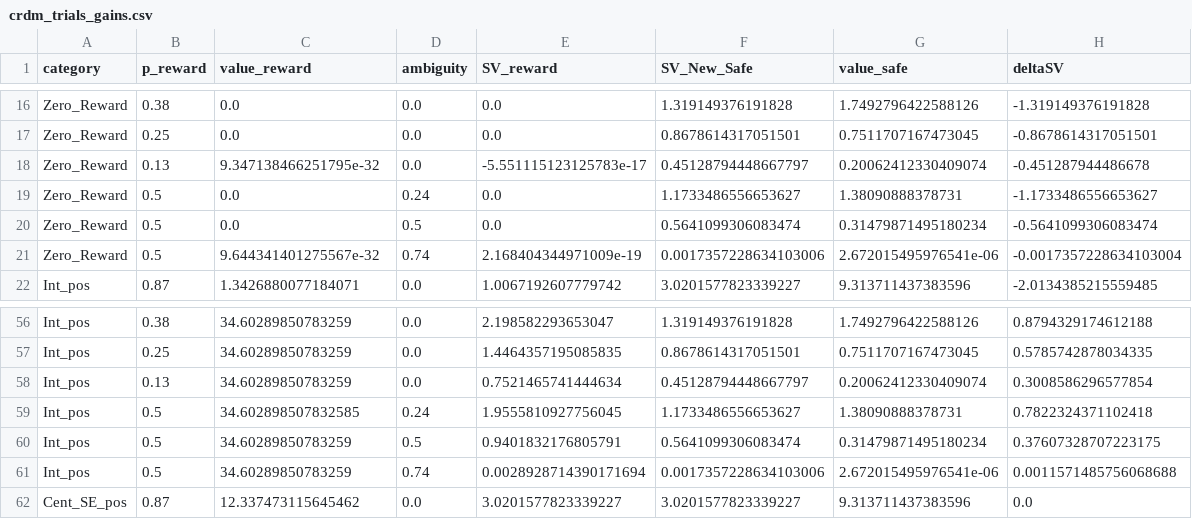
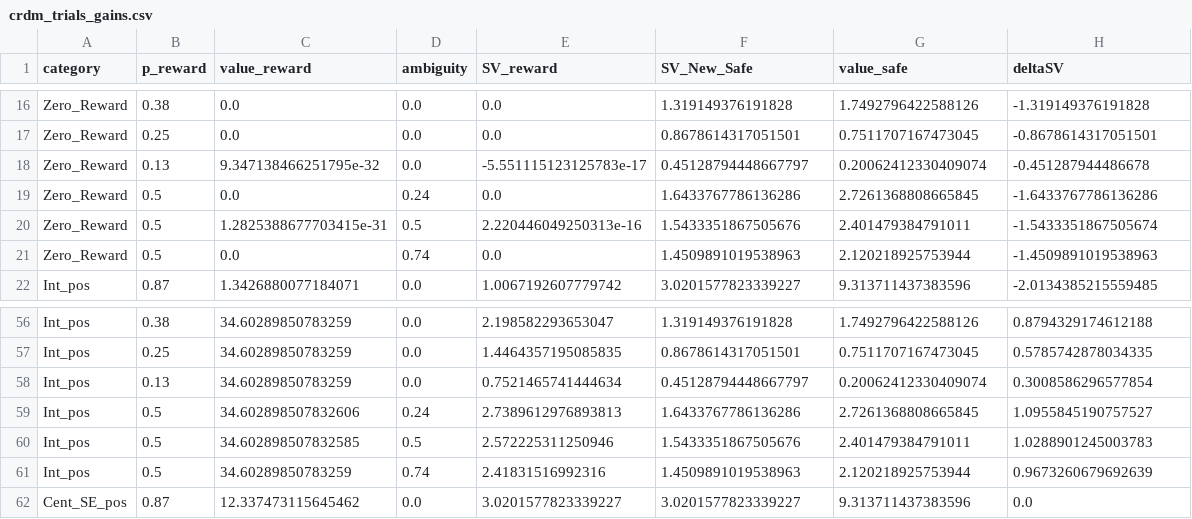
Before and after one commit to CDN-Lab/Adaptive_Choicesets, a CSV file: csv/crdm_trials_gains.csv, drawn as a sheet; only a part is shown, gaps mark what is left out; the diff covers the shown part only.

```diff
--- a/csv/crdm_trials_gains.csv
+++ b/csv/crdm_trials_gains.csv
@@ -18,5 +18,5 @@ Zero_Reward,0.25,0.0,0.0,0.0,0.8678614317051501,0.7511707167473045,-0.8678614317
 Zero_Reward,0.13,9.347138466251795e-32,0.0,-5.551115123125783e-17,0.45128794448667797,0.20062412330409074,-0.451287944486678
-Zero_Reward,0.5,0.0,0.24,0.0,1.1733486556653627,1.38090888378731,-1.1733486556653627
-Zero_Reward,0.5,0.0,0.5,0.0,0.5641099306083474,0.31479871495180234,-0.5641099306083474
-Zero_Reward,0.5,9.644341401275567e-32,0.74,2.168404344971009e-19,0.0017357228634103006,2.672015495976541e-06,-0.0017357228634103004
+Zero_Reward,0.5,0.0,0.24,0.0,1.6433767786136286,2.7261368808665845,-1.6433767786136286
+Zero_Reward,0.5,1.2825388677703415e-31,0.5,2.220446049250313e-16,1.5433351867505676,2.401479384791011,-1.5433351867505674
+Zero_Reward,0.5,0.0,0.74,0.0,1.4509891019538963,2.120218925753944,-1.4509891019538963
 Int_pos,0.87,1.3426880077184071,0.0,1.0067192607779742,3.0201577823339227,9.313711437383596,-2.0134385215559485
@@ -58,5 +58,5 @@ Int_pos,0.25,34.60289850783259,0.0,1.4464357195085835,0.8678614317051501,0.75117
 Int_pos,0.13,34.60289850783259,0.0,0.7521465741444634,0.45128794448667797,0.20062412330409074,0.3008586296577854
-Int_pos,0.5,34.602898507832585,0.24,1.9555810927756045,1.1733486556653627,1.38090888378731,0.7822324371102418
-Int_pos,0.5,34.60289850783259,0.5,0.9401832176805791,0.5641099306083474,0.31479871495180234,0.37607328707223175
-Int_pos,0.5,34.60289850783259,0.74,0.0028928714390171694,0.0017357228634103006,2.672015495976541e-06,0.0011571485756068688
+Int_pos,0.5,34.602898507832606,0.24,2.7389612976893813,1.6433767786136286,2.7261368808665845,1.0955845190757527
+Int_pos,0.5,34.602898507832585,0.5,2.572225311250946,1.5433351867505676,2.401479384791011,1.0288901245003783
+Int_pos,0.5,34.60289850783259,0.74,2.41831516992316,1.4509891019538963,2.120218925753944,0.9673260679692639
 Cent_SE_pos,0.87,12.337473115645462,0.0,3.0201577823339227,3.0201577823339227,9.313711437383596,0.0
```
Also changed, not shown: 85 edited cells elsewhere in this file, csv/crdm_trials_losses.csv, 1 other file.
